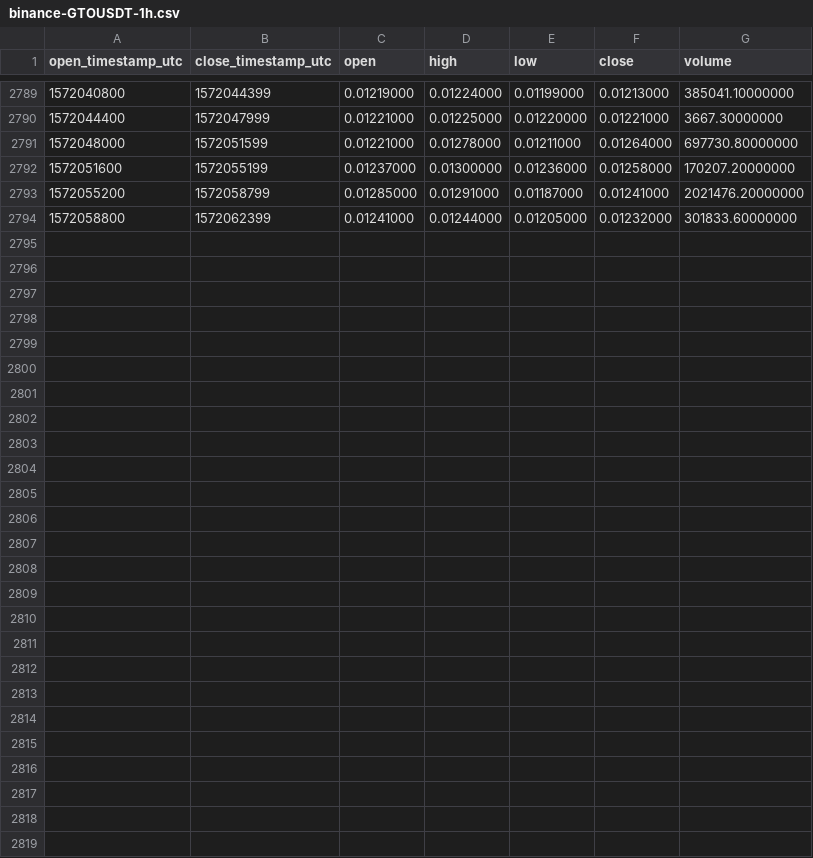
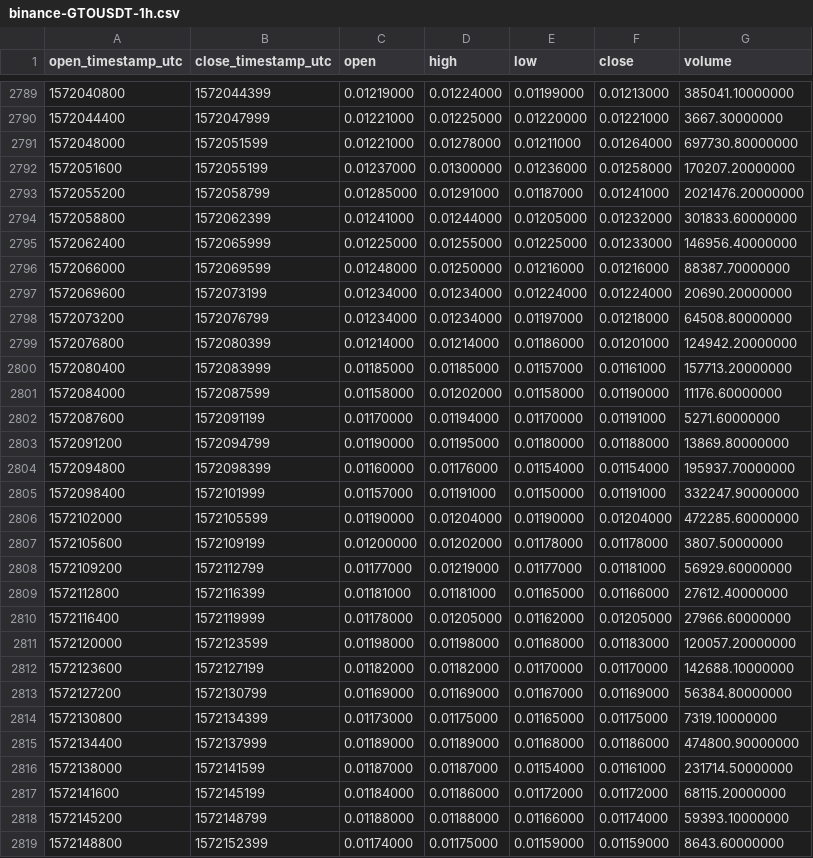
Before and after one commit to cryptobigbro/binance-GTOUSDT, a CSV file: binance-GTOUSDT-1h.csv, drawn as a sheet; only a part is shown, gaps mark what is left out.

Commit message:
Update OHLCV data.

```diff
--- a/binance-GTOUSDT-1h.csv
+++ b/binance-GTOUSDT-1h.csv
@@ -2794 +2794,26 @@ open_timestamp_utc,close_timestamp_utc,open,high,low,close,volume
 1572058800,1572062399,0.01241000,0.01244000,0.01205000,0.01232000,301833.60000000
+1572062400,1572065999,0.01225000,0.01255000,0.01225000,0.01233000,146956.40000000
+1572066000,1572069599,0.01248000,0.01250000,0.01216000,0.01216000,88387.70000000
+1572069600,1572073199,0.01234000,0.01234000,0.01224000,0.01224000,20690.20000000
+1572073200,1572076799,0.01234000,0.01234000,0.01197000,0.01218000,64508.80000000
+1572076800,1572080399,0.01214000,0.01214000,0.01186000,0.01201000,124942.20000000
+1572080400,1572083999,0.01185000,0.01185000,0.01157000,0.01161000,157713.20000000
+1572084000,1572087599,0.01158000,0.01202000,0.01158000,0.01190000,11176.60000000
+1572087600,1572091199,0.01170000,0.01194000,0.01170000,0.01191000,5271.60000000
+1572091200,1572094799,0.01190000,0.01195000,0.01180000,0.01188000,13869.80000000
+1572094800,1572098399,0.01160000,0.01176000,0.01154000,0.01154000,195937.70000000
+1572098400,1572101999,0.01157000,0.01191000,0.01150000,0.01191000,332247.90000000
+1572102000,1572105599,0.01190000,0.01204000,0.01190000,0.01204000,472285.60000000
+1572105600,1572109199,0.01200000,0.01202000,0.01178000,0.01178000,3807.50000000
+1572109200,1572112799,0.01177000,0.01219000,0.01177000,0.01181000,56929.60000000
+1572112800,1572116399,0.01181000,0.01181000,0.01165000,0.01166000,27612.40000000
+1572116400,1572119999,0.01178000,0.01205000,0.01162000,0.01205000,27966.60000000
+1572120000,1572123599,0.01198000,0.01198000,0.01168000,0.01183000,120057.20000000
+1572123600,1572127199,0.01182000,0.01182000,0.01170000,0.01170000,142688.10000000
+1572127200,1572130799,0.01169000,0.01169000,0.01167000,0.01169000,56384.80000000
+1572130800,1572134399,0.01173000,0.01175000,0.01165000,0.01175000,7319.10000000
+1572134400,1572137999,0.01189000,0.01189000,0.01168000,0.01186000,474800.90000000
+1572138000,1572141599,0.01187000,0.01187000,0.01154000,0.01161000,231714.50000000
+1572141600,1572145199,0.01184000,0.01186000,0.01172000,0.01172000,68115.20000000
+1572145200,1572148799,0.01188000,0.01188000,0.01166000,0.01174000,59393.10000000
+1572148800,1572152399,0.01174000,0.01175000,0.01159000,0.01159000,8643.60000000
```
Also changed, not shown: binance-GTOUSDT-1d.csv.
